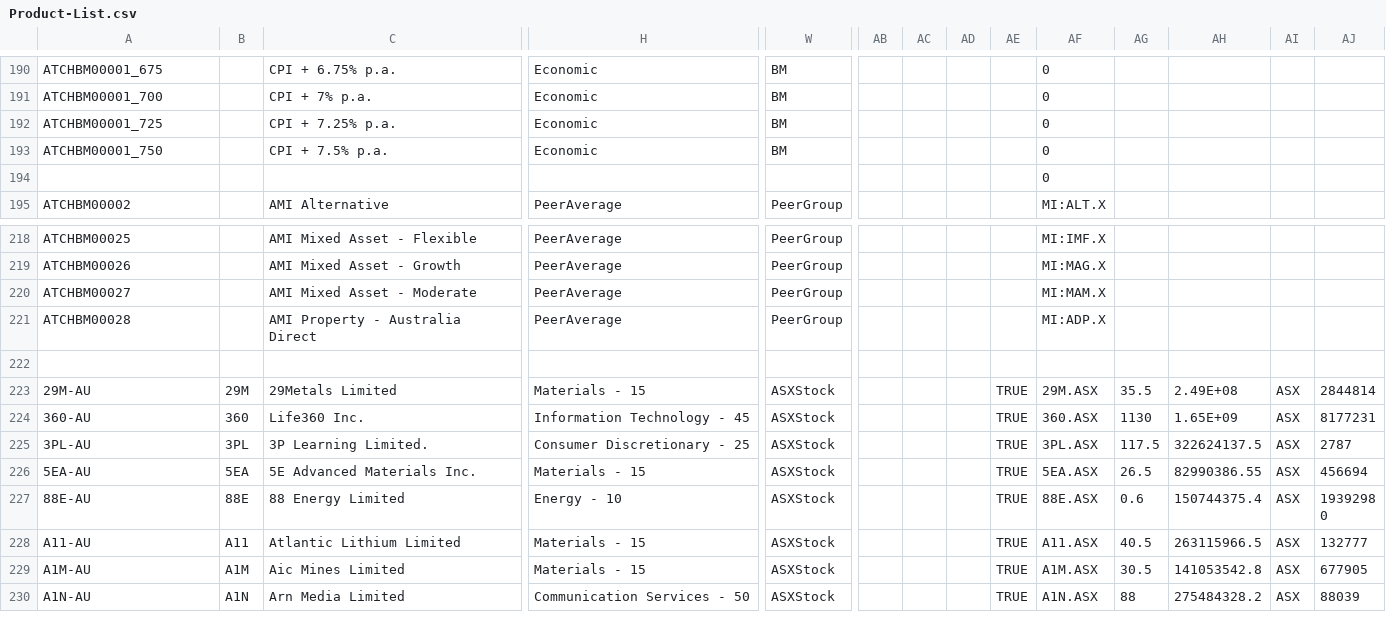
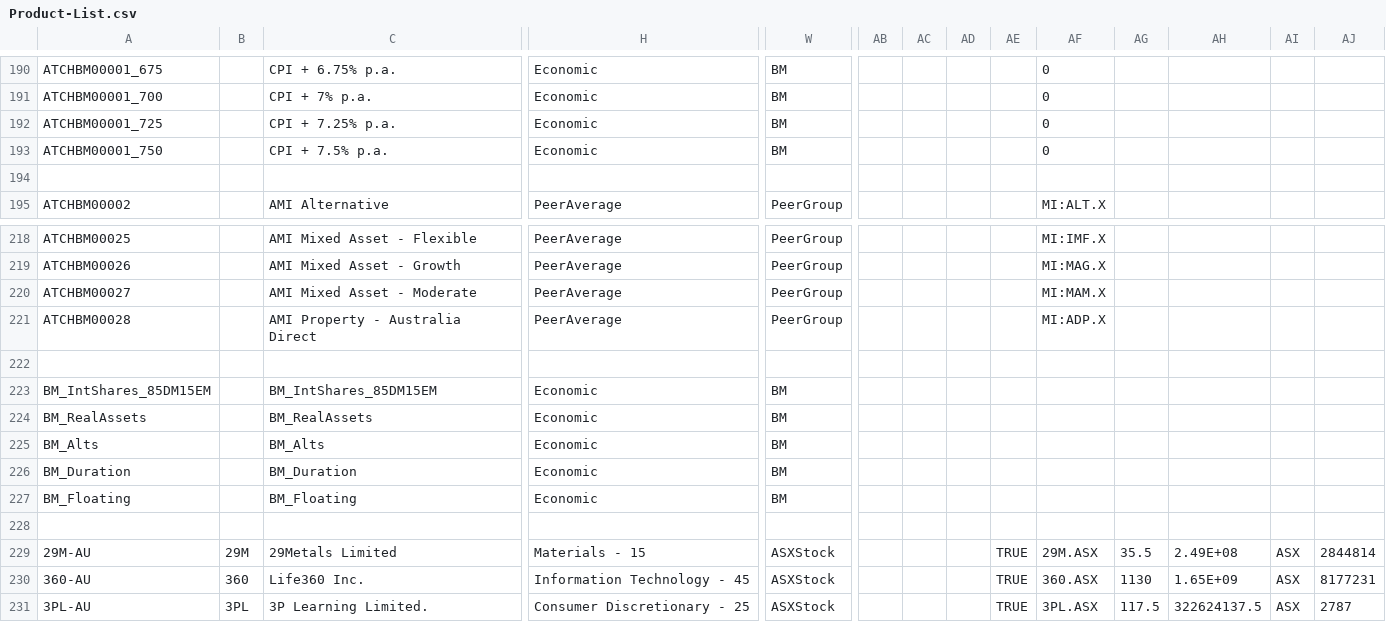
Before and after one commit to KevToohey/AtchisonAttribution, a CSV file: Product-List.csv, drawn as a sheet; only a part is shown, gaps mark what is left out; the shorter side is filled out with more unchanged rows; rows hold the shown columns only; the diff names each change by its address in the sheet, - before the commit and + after, or states it on an @@ line.

```diff
--- a/Product-List.csv
+++ b/Product-List.csv
-AF194: 0
+AF194: (empty)
+row 222: (empty)
+row 223: BM_IntShares_85DM15EM |  | BM_IntShares_85DM15EM | Economic | BM
+row 224: BM_RealAssets |  | BM_RealAssets | Economic | BM
+row 225: BM_Alts |  | BM_Alts | Economic | BM
+row 226: BM_Duration |  | BM_Duration | Economic | BM
+row 227: BM_Floating |  | BM_Floating | Economic | BM
```
Also changed, not shown: 1 other file.
